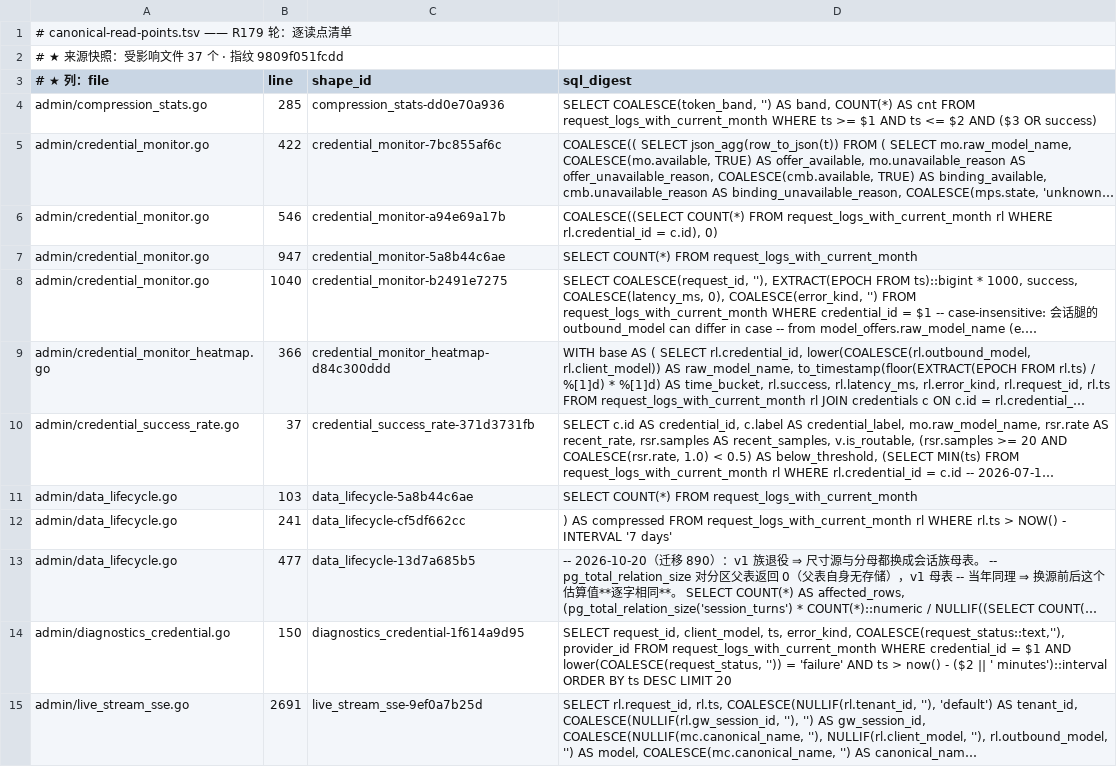
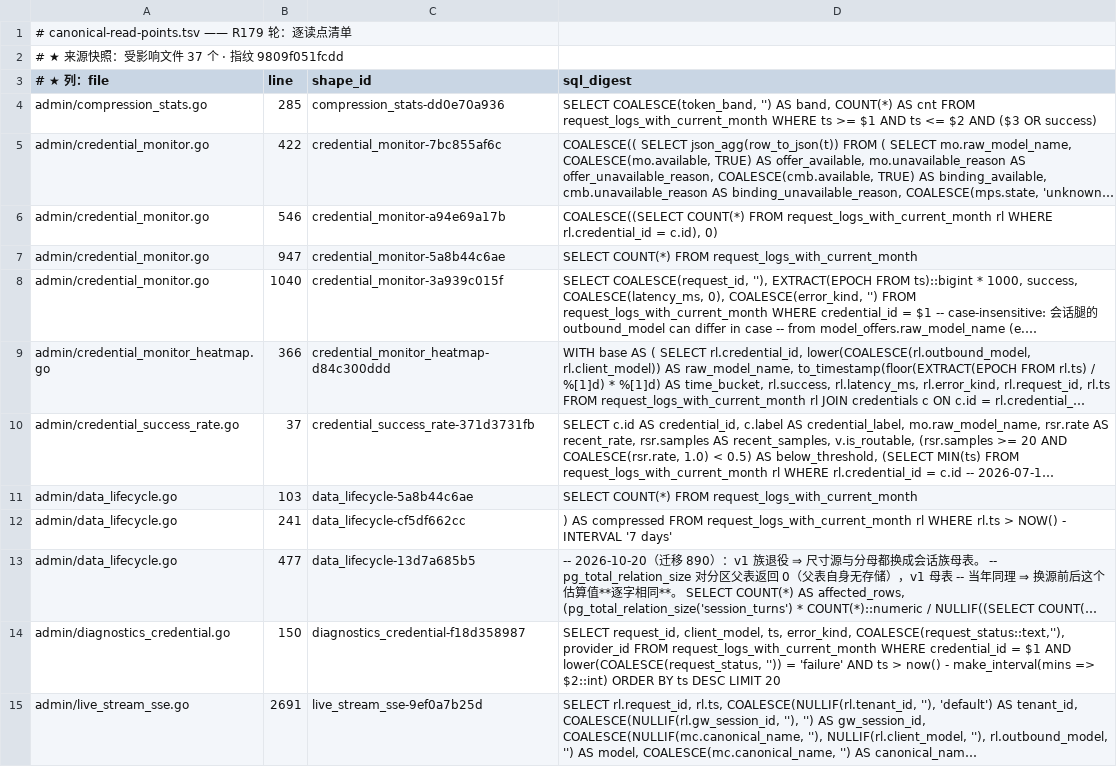
Before and after one commit to halfking/ai-native-gateway-core, a TSV file: scripts/audit/asset/canonical-read-points.tsv, drawn as a sheet; only a part is shown; long unchanged cells end in …; the diff names each change by its address in the sheet, - before the commit and + after, or states it on an @@ line.

```diff
--- a/scripts/audit/asset/canonical-read-points.tsv
+++ b/scripts/audit/asset/canonical-read-points.tsv
-C8 (shape_id): credential_monitor-b2491e7275
+C8 (shape_id): credential_monitor-3a939c015f
-C14 (shape_id): diagnostics_credential-1f614a9d95
+C14 (shape_id): diagnostics_credential-f18d358987
-D14 (sql_digest): …now() - ($2 || ' minutes')::interval ORDER BY…
+D14 (sql_digest): …now() - make_interval(mins => $2::int) ORDER BY…
```
Also changed, not shown: scripts/audit/asset/canonical-read-point-shapes.tsv, scripts/audit/asset/query-index-requirements.tsv, 27 other files.
